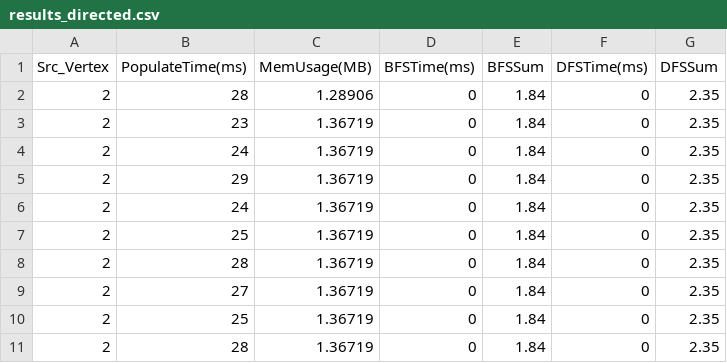
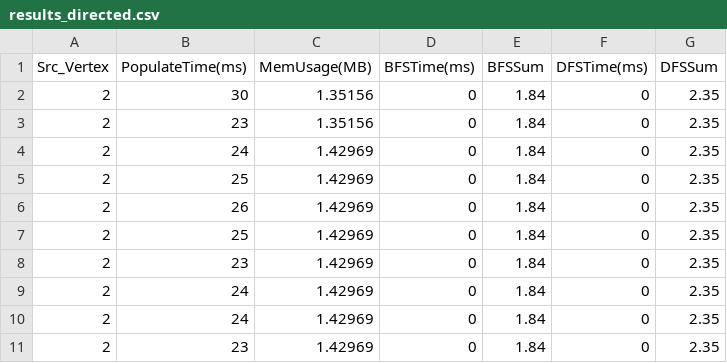
Before and after one commit to andreabosisio/hpgda2022_data-structures, a CSV file: results_directed.csv, drawn as a sheet.

```diff
--- a/results_directed.csv
+++ b/results_directed.csv
@@ -1,11 +1,11 @@
 Src_Vertex,PopulateTime(ms),MemUsage(MB),BFSTime(ms),BFSSum,DFSTime(ms),DFSSum
-2,28,1.28906,0,1.84,0,2.35
-2,23,1.36719,0,1.84,0,2.35
-2,24,1.36719,0,1.84,0,2.35
-2,29,1.36719,0,1.84,0,2.35
-2,24,1.36719,0,1.84,0,2.35
-2,25,1.36719,0,1.84,0,2.35
-2,28,1.36719,0,1.84,0,2.35
-2,27,1.36719,0,1.84,0,2.35
-2,25,1.36719,0,1.84,0,2.35
-2,28,1.36719,0,1.84,0,2.35
+2,30,1.35156,0,1.84,0,2.35
+2,23,1.35156,0,1.84,0,2.35
+2,24,1.42969,0,1.84,0,2.35
+2,25,1.42969,0,1.84,0,2.35
+2,26,1.42969,0,1.84,0,2.35
+2,25,1.42969,0,1.84,0,2.35
+2,23,1.42969,0,1.84,0,2.35
+2,24,1.42969,0,1.84,0,2.35
+2,24,1.42969,0,1.84,0,2.35
+2,23,1.42969,0,1.84,0,2.35
```
Also changed, not shown: results_undirected.csv, results_wiki-Talk.csv, 3 other files.
